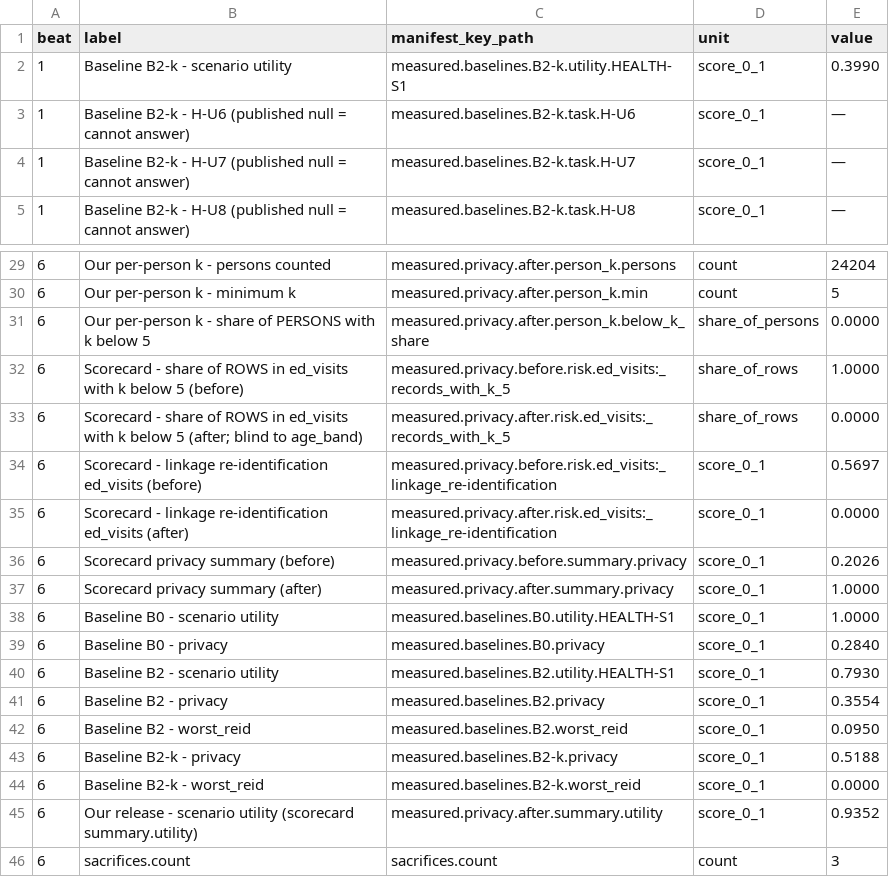
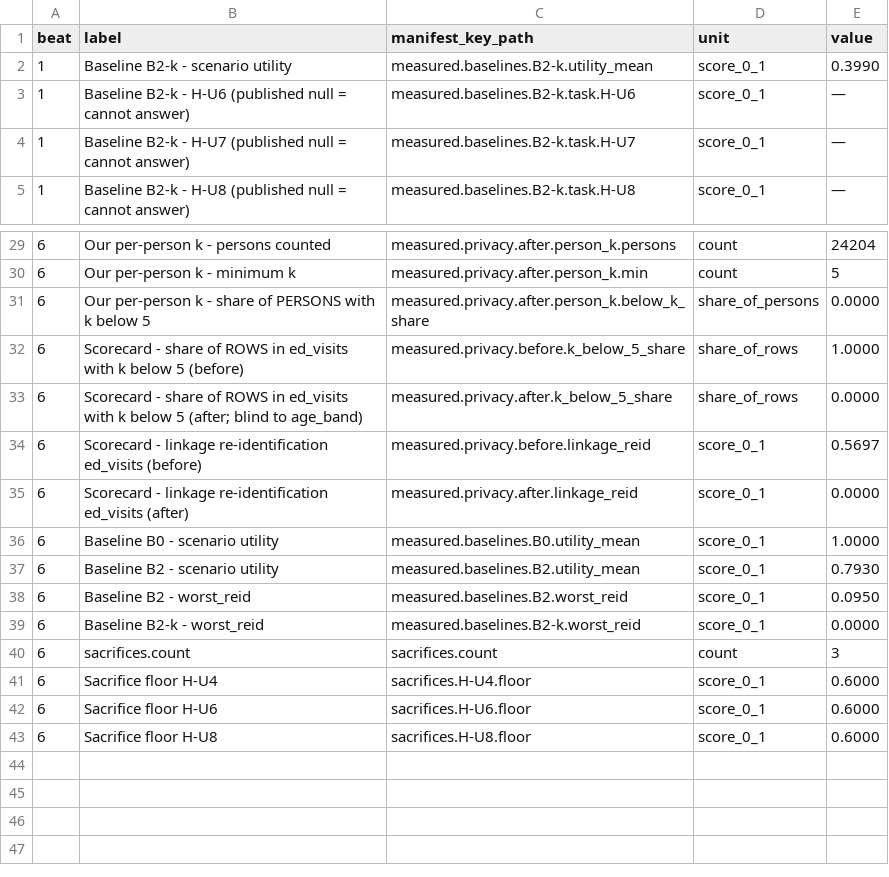
Before and after one commit to Kivaste/sinceai, a CSV file: docs/story-kit/numbers.csv, drawn as a sheet; only a part is shown, gaps mark what is left out.

Commit message:
Story kit: README status, drop baseline privacy rows, filled numbers.csv

```diff
--- a/docs/story-kit/numbers.csv
+++ b/docs/story-kit/numbers.csv
@@ -1,3 +1,3 @@
 beat,label,manifest_key_path,unit,value
-1,Baseline B2-k - scenario utility,measured.baselines.B2-k.utility.HEALTH-S1,score_0_1,0.3990
+1,Baseline B2-k - scenario utility,measured.baselines.B2-k.utility_mean,score_0_1,0.3990
 1,Baseline B2-k - H-U6 (published null = cannot answer),measured.baselines.B2-k.task.H-U6,score_0_1,—
@@ -31,16 +31,13 @@ beat,label,manifest_key_path,unit,value
 6,Our per-person k - share of PERSONS with k below 5,measured.privacy.after.person_k.below_k_share,share_of_persons,0.0000
-6,Scorecard - share of ROWS in ed_visits with k below 5 (before),measured.privacy.before.risk.ed_visits:_records_with_k_5,share_of_rows,1.0000
-6,Scorecard - share of ROWS in ed_visits with k below 5 (after; blind to age_band),measured.privacy.after.risk.ed_visits:_records_with_k_5,share_of_rows,0.0000
-6,Scorecard - linkage re-identification ed_visits (before),measured.privacy.before.risk.ed_visits:_linkage_re-identification,score_0_1,0.5697
-6,Scorecard - linkage re-identification ed_visits (after),measured.privacy.after.risk.ed_visits:_linkage_re-identification,score_0_1,0.0000
-6,Scorecard privacy summary (before),measured.privacy.before.summary.privacy,score_0_1,0.2026
-6,Scorecard privacy summary (after),measured.privacy.after.summary.privacy,score_0_1,1.0000
-6,Baseline B0 - scenario utility,measured.baselines.B0.utility.HEALTH-S1,score_0_1,1.0000
-6,Baseline B0 - privacy,measured.baselines.B0.privacy,score_0_1,0.2840
-6,Baseline B2 - scenario utility,measured.baselines.B2.utility.HEALTH-S1,score_0_1,0.7930
-6,Baseline B2 - privacy,measured.baselines.B2.privacy,score_0_1,0.3554
+6,Scorecard - share of ROWS in ed_visits with k below 5 (before),measured.privacy.before.k_below_5_share,share_of_rows,1.0000
+6,Scorecard - share of ROWS in ed_visits with k below 5 (after; blind to age_band),measured.privacy.after.k_below_5_share,share_of_rows,0.0000
+6,Scorecard - linkage re-identification ed_visits (before),measured.privacy.before.linkage_reid,score_0_1,0.5697
+6,Scorecard - linkage re-identification ed_visits (after),measured.privacy.after.linkage_reid,score_0_1,0.0000
+6,Baseline B0 - scenario utility,measured.baselines.B0.utility_mean,score_0_1,1.0000
+6,Baseline B2 - scenario utility,measured.baselines.B2.utility_mean,score_0_1,0.7930
 6,Baseline B2 - worst_reid,measured.baselines.B2.worst_reid,score_0_1,0.0950
-6,Baseline B2-k - privacy,measured.baselines.B2-k.privacy,score_0_1,0.5188
 6,Baseline B2-k - worst_reid,measured.baselines.B2-k.worst_reid,score_0_1,0.0000
-6,Our release - scenario utility (scorecard summary.utility),measured.privacy.after.summary.utility,score_0_1,0.9352
 6,sacrifices.count,sacrifices.count,count,3
+6,Sacrifice floor H-U4,sacrifices.H-U4.floor,score_0_1,0.6000
+6,Sacrifice floor H-U6,sacrifices.H-U6.floor,score_0_1,0.6000
+6,Sacrifice floor H-U8,sacrifices.H-U8.floor,score_0_1,0.6000
```
Also changed, not shown: docs/story-kit/numbers-template.csv, 2 other files.
